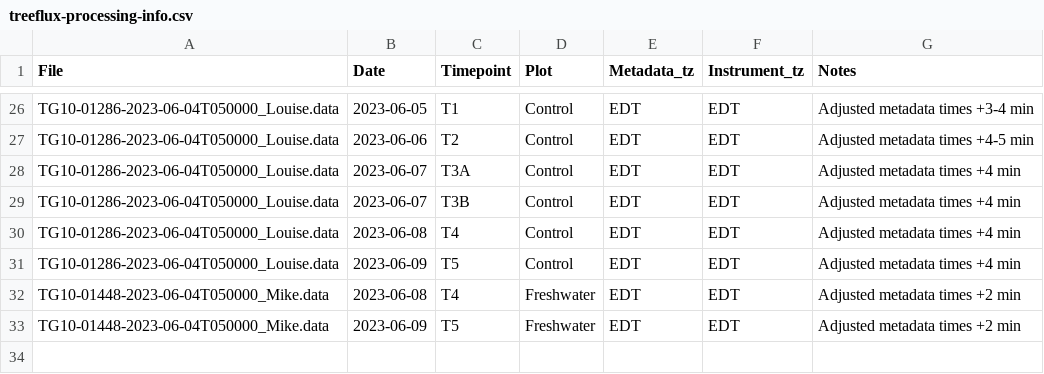
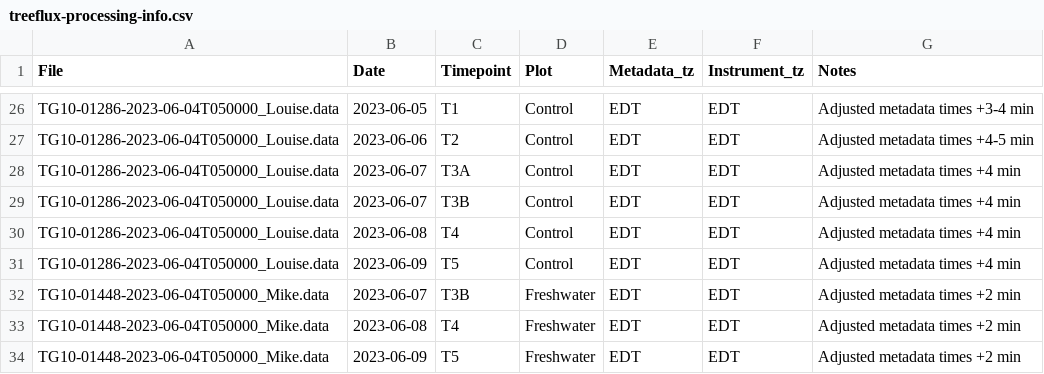
Before and after one commit to COMPASS-DOE/TEMPEST, a CSV file: Data/tree_flux_licor/treeflux-processing-info.csv, drawn as a sheet; only a part is shown, gaps mark what is left out.

```diff
--- a/Data/tree_flux_licor/treeflux-processing-info.csv
+++ b/Data/tree_flux_licor/treeflux-processing-info.csv
@@ -31,2 +31,3 @@ TG10-01286-2023-06-04T050000_Louise.data,2023-06-08,T4,Control,EDT,EDT,Adjusted
 TG10-01286-2023-06-04T050000_Louise.data,2023-06-09,T5,Control,EDT,EDT,Adjusted metadata times +4 min
+TG10-01448-2023-06-04T050000_Mike.data,2023-06-07,T3B,Freshwater,EDT,EDT,Adjusted metadata times +2 min
 TG10-01448-2023-06-04T050000_Mike.data,2023-06-08,T4,Freshwater,EDT,EDT,Adjusted metadata times +2 min
```
Also changed, not shown: Data/tree_flux_licor/metadata_excel_files/tree_flux_metadata23.csv.
